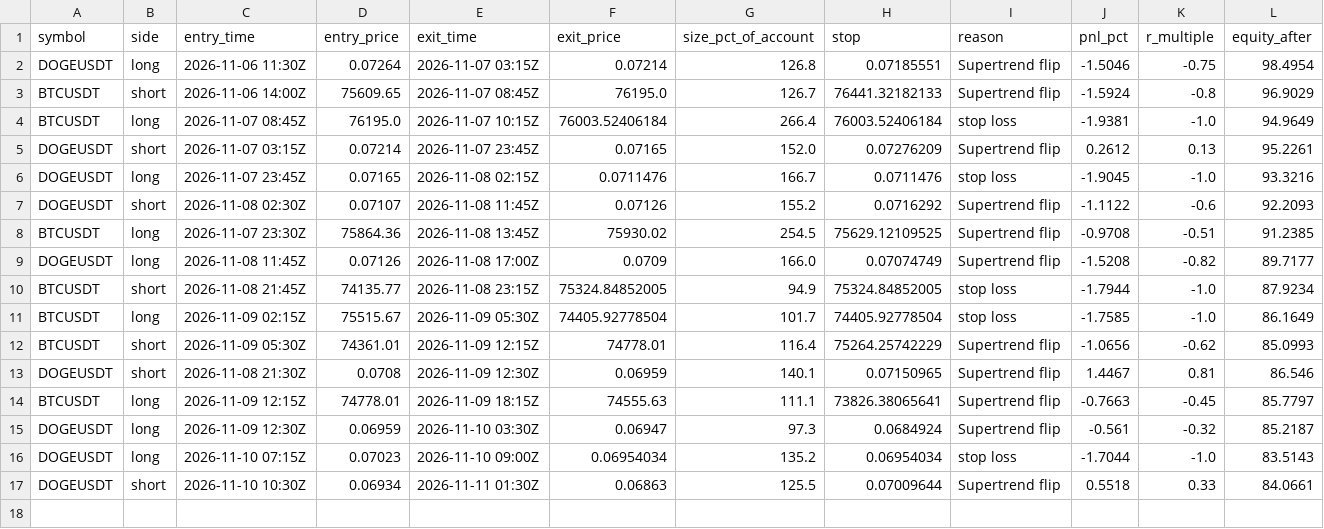
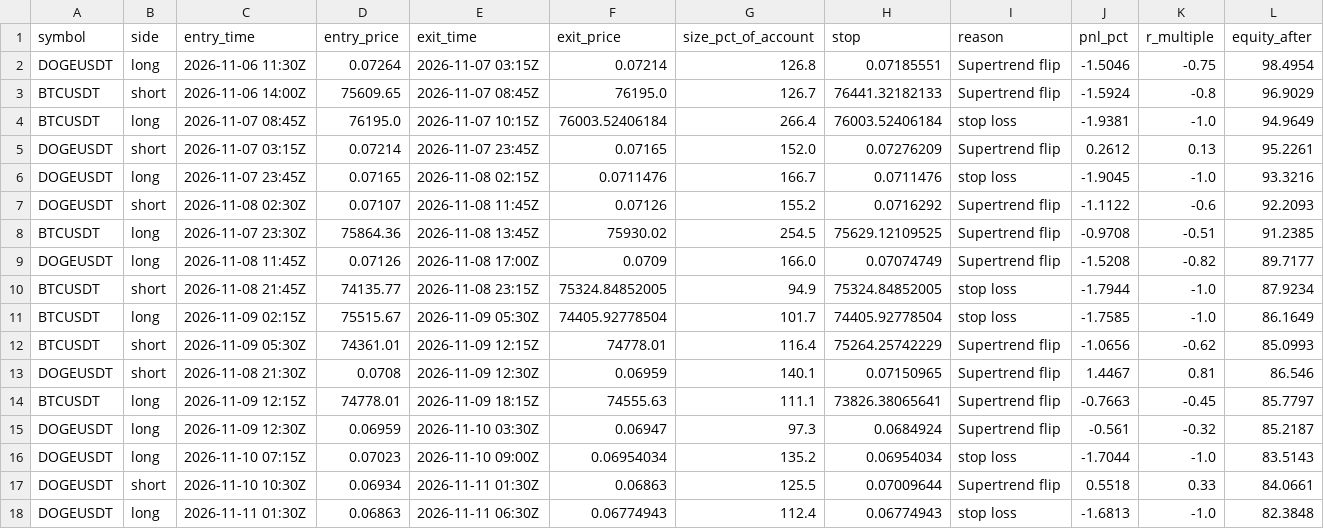
Before and after one commit to d4gh9jzy4p-arch/dema-supertrend-paper, a CSV file: trades.csv, drawn as a sheet; the diff names each change by its address in the sheet, - before the commit and + after, or states it on an @@ line.

```diff
--- a/trades.csv
+++ b/trades.csv
+row 18: DOGEUSDT | long | 2026-11-11 01:30Z | 0.06863 | 2026-11-11 06:30Z | 0.06774943 | 112.4 | 0.06774943 | stop loss | -1.6813 | -1.0 | 82.3848
```
Also changed, not shown: trades_v2.csv, 8 other files.
